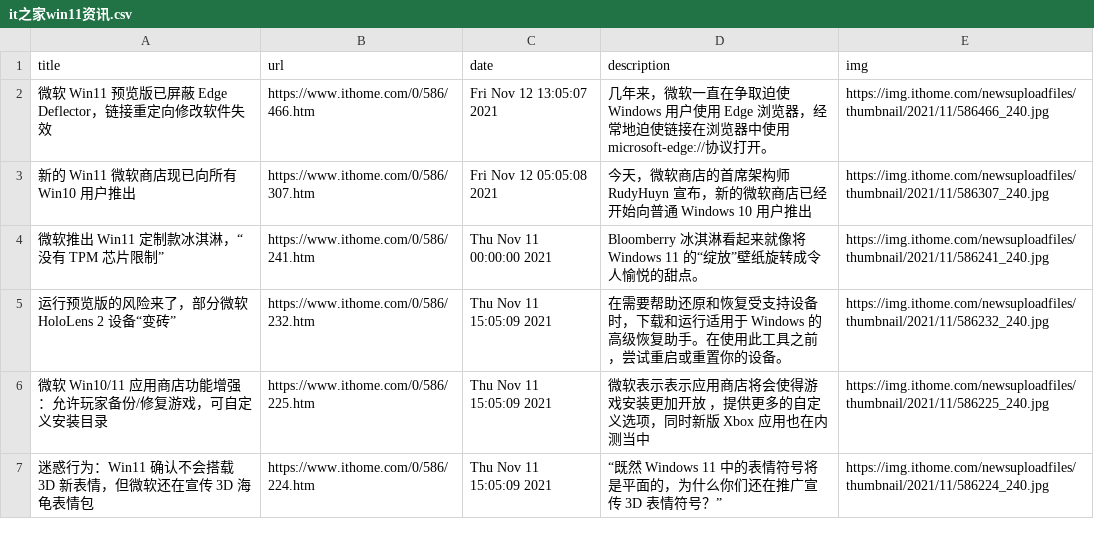
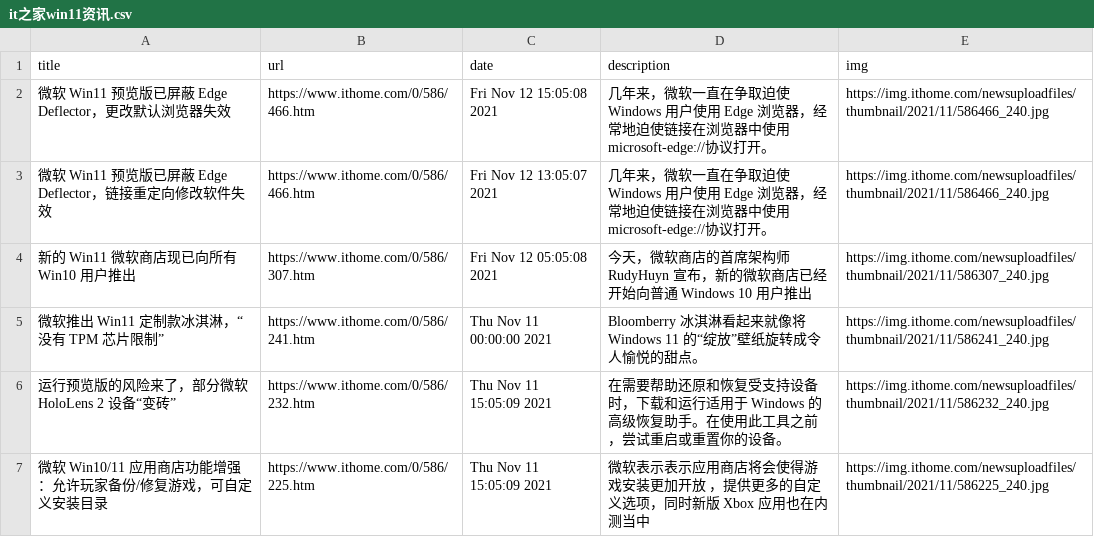
Before and after one commit to c-chen0902/rss, a CSV file: it之家win11资讯.csv, drawn as a sheet; only a part is shown; the shorter side is filled out with more unchanged rows.

```diff
--- a/it之家win11资讯.csv
+++ b/it之家win11资讯.csv
@@ -1,2 +1,3 @@
 title,url,date,description,img
+微软 Win11 预览版已屏蔽 Edge Deflector，更改默认浏览器失效,https://www.ithome.com/0/586/466.htm,Fri Nov 12 15:05:08 2021,几年来，微软一直在争取迫使 Windows 用户使用 Edge 浏览器，经常地迫使链接在浏览器中使用 microsoft-edge://协议打开。,https://img.ithome.com/newsuploadfiles/thumbnail/2021/11/586466_240.jpg
 微软 Win11 预览版已屏蔽 Edge Deflector，链接重定向修改软件失效,https://www.ithome.com/0/586/466.htm,Fri Nov 12 13:05:07 2021,几年来，微软一直在争取迫使 Windows 用户使用 Edge 浏览器，经常地迫使链接在浏览器中使用 microsoft-edge://协议打开。,https://img.ithome.com/newsuploadfiles/thumbnail/2021/11/586466_240.jpg
```
Also changed, not shown: it之家游戏快报.csv, pianku_movies.csv, 4 other files.
